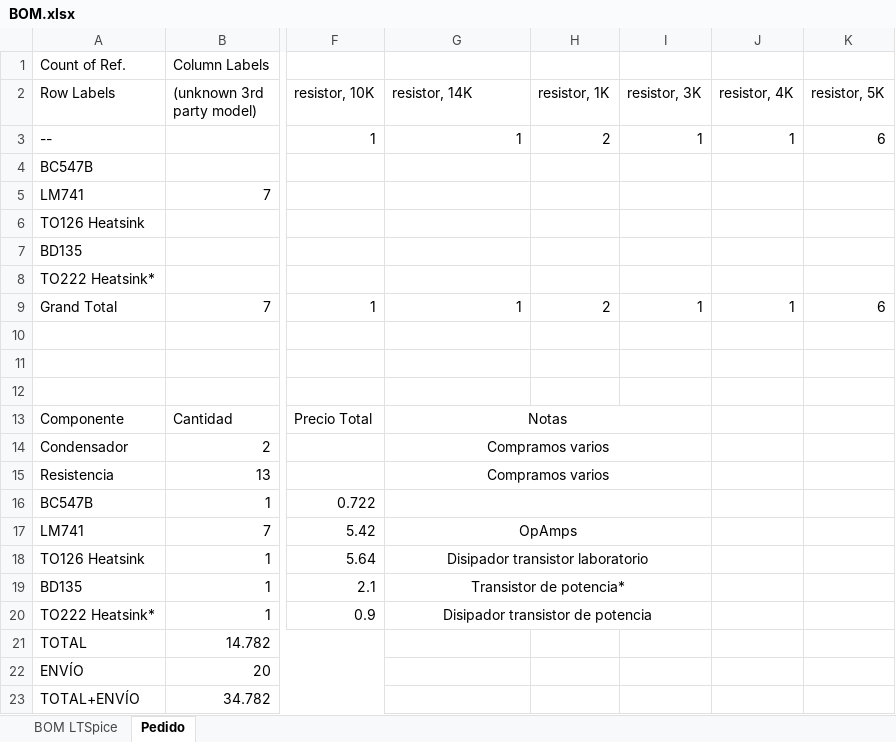
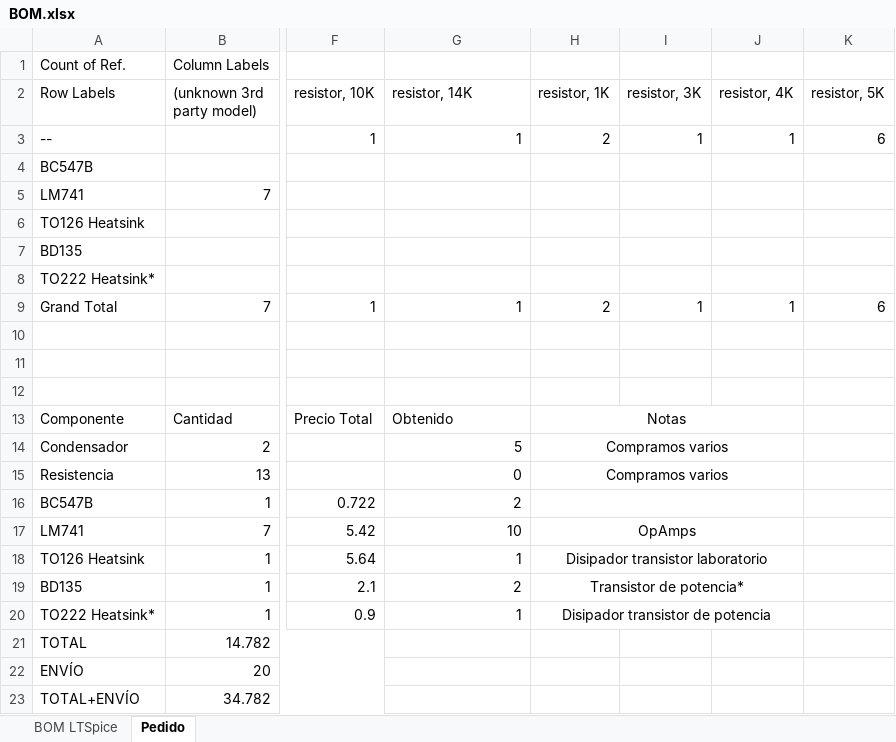
Before and after one commit to JuanSegura98/LinearRegulator, an Excel workbook: doc/BOM.xlsx, sheet Pedido, drawn as a sheet; only a part is shown, gaps mark what is left out; values as stored, in another font and other column widths than the file's, no borders; conditional formats not drawn; the diff names each change by its address in the sheet, - before the commit and + after, or states it on an @@ line.

Commit message:
Updated BOM with received items

```diff
--- a/doc/BOM.xlsx (sheet Pedido)
+++ b/doc/BOM.xlsx (sheet Pedido)
-G13 (resistor, 14K): Notas
+G13 (resistor, 14K): Obtenido
-G13 alignment: center
+G13 alignment: left
-G13:I13 merged
-H13 (resistor, 1K): (empty)
+H13 (resistor, 1K): Notas
+H13:J13 merged
-G14 (resistor, 14K): Compramos varios
+G14 (resistor, 14K): 5
-G14:G15 alignment: center
+G14:G15 alignment: right
-G14:I14 merged
-H14:H15 (resistor, 1K): (empty)
+H14:H15 (resistor, 1K): Compramos varios
+H14:J14 merged
-G15 (resistor, 14K): Compramos varios
+G15 (resistor, 14K): 0
-G15:I15 merged
+H15:J15 merged
-G16 (resistor, 14K): (empty)
+G16 (resistor, 14K): 2
-G16:I16 merged
+H16:J16 merged
-G17 (resistor, 14K): OpAmps
+G17 (resistor, 14K): 10
-G17:G20 alignment: center
+G17:G20 alignment: right
-G17:I17 merged
-H17 (resistor, 1K): (empty)
+H17 (resistor, 1K): OpAmps
+H17:J17 merged
-G18 (resistor, 14K): Disipador transistor laboratorio
+G18 (resistor, 14K): 1
-G18:I18 merged
-H18 (resistor, 1K): (empty)
+H18 (resistor, 1K): Disipador transistor laboratorio
+H18:J18 merged
-G19 (resistor, 14K): Transistor de potencia*
+G19 (resistor, 14K): 2
-G19:I19 merged
-H19 (resistor, 1K): (empty)
+H19 (resistor, 1K): Transistor de potencia*
+H19:J19 merged
-G20 (resistor, 14K): Disipador transistor de potencia
+G20 (resistor, 14K): 1
-G20:I20 merged
-H20 (resistor, 1K): (empty)
+H20 (resistor, 1K): Disipador transistor de potencia
+H20:J20 merged
```
